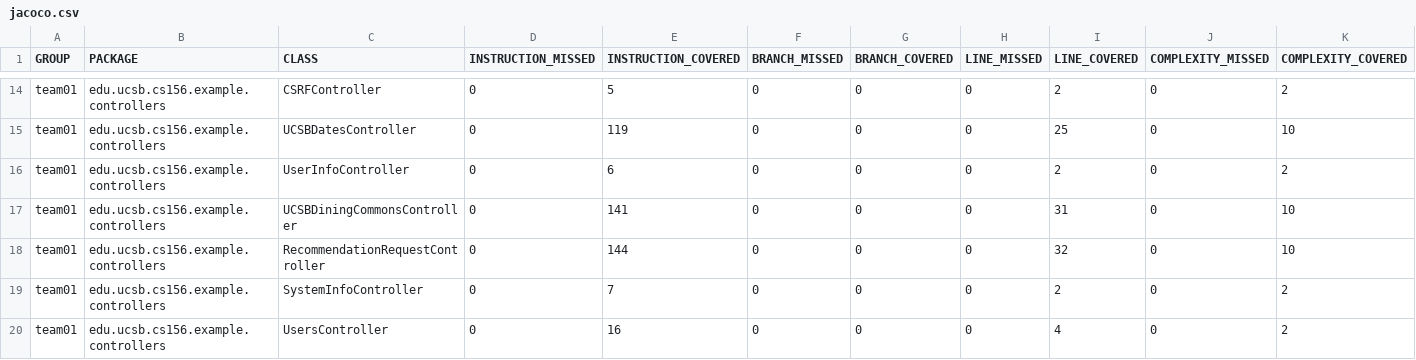
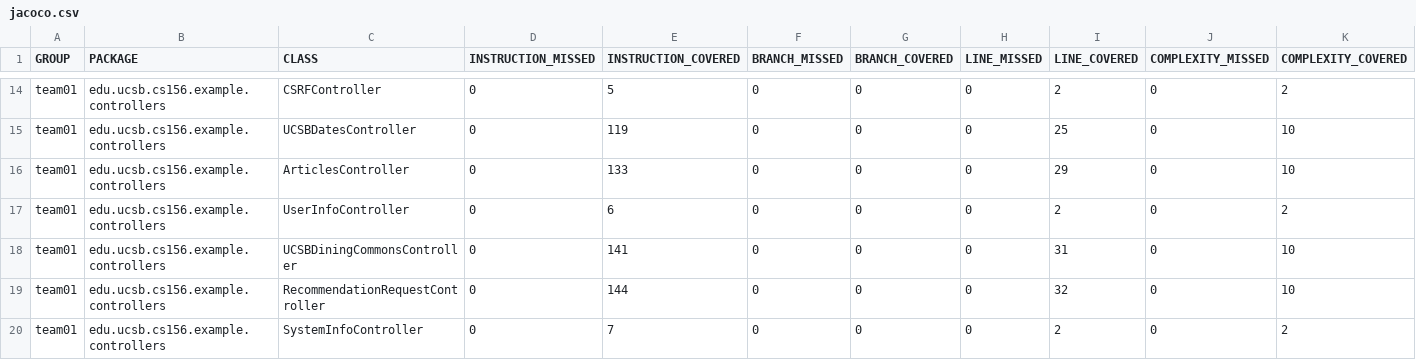
Before and after one commit to ucsb-cs156-s25/team02-s25-02, a CSV file: jacoco/jacoco.csv, drawn as a sheet; only a part is shown, gaps mark what is left out; the shorter side is filled out with more unchanged rows; rows hold the shown columns only; the diff names each change by its address in the sheet, - before the commit and + after, or states it on an @@ line.

Commit message:
Deploying to gh-pages from @ ucsb-cs156-s25/team02-s25-02@da911960d51339f1ce7e05c01d038bbbabebecc6 🚀

```diff
--- a/jacoco/jacoco.csv
+++ b/jacoco/jacoco.csv
+row 16: team01 | edu.ucsb.cs156.example.controllers | ArticlesController | 0 | 133 | 0 | 0 | 0 | 29 | 0 | 10
```
Also changed, not shown: 7 other files.
